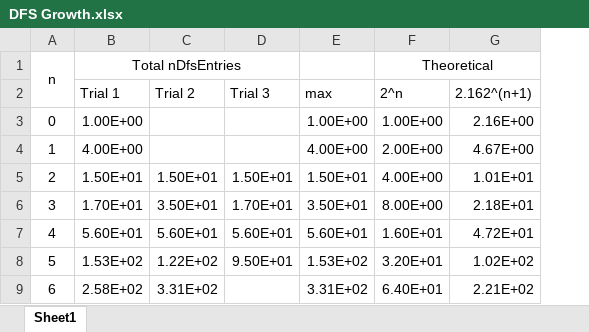
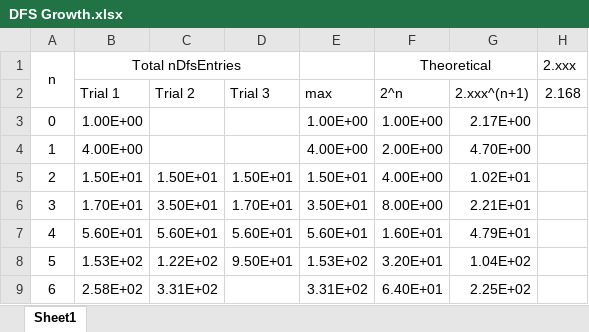
Before and after one commit to nedlecky/Scouting, an Excel workbook: 15puzzle_uint8/DFS Growth.xlsx, sheet Sheet1, drawn as a sheet; only a part is shown; values as stored, in another font and other column widths than the file's, no borders; removed rows and columns are numbered as before the commit, all else as after; the diff names each change by its address in the sheet, - before the commit and + after, or states it on an @@ line.

Commit message:
DFS working properly. Added todo.txt and an XLS to show complexity growth

```diff
--- a/15puzzle_uint8/DFS Growth.xlsx (sheet Sheet1)
+++ b/15puzzle_uint8/DFS Growth.xlsx (sheet Sheet1)
-column G, rows 2-9: 2.162^(n+1) | 2.16E+00 | 4.67E+00 | 1.01E+01 | 2.18E+01 | 4.72E+01 | 1.02E+02 | 2.21E+02
+column G, rows 2-9: 2.xxx^(n+1) | 2.17E+00 | 4.70E+00 | 1.02E+01 | 2.21E+01 | 4.79E+01 | 1.04E+02 | 2.25E+02
+column H (2.xxx), row 2: 2.168
```
Also changed, not shown: 4 other files.
